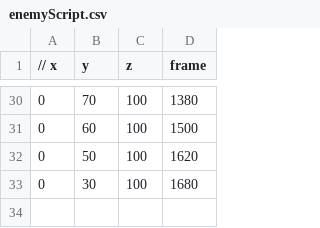
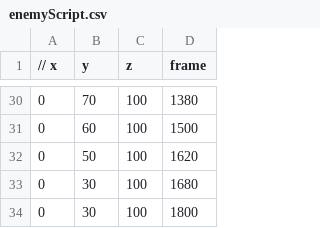
Before and after one commit to takeuchi-Learn/personalDX12Game, a CSV file: Solution/Resources/enemyScript.csv, drawn as a sheet; only a part is shown, gaps mark what is left out; the diff names each change by its address in the sheet, - before the commit and + after, or states it on an @@ line.

```diff
--- a/Solution/Resources/enemyScript.csv
+++ b/Solution/Resources/enemyScript.csv
+row 34: 0 | 30 | 100 | 1800
```
Also changed, not shown: 1 other file.
